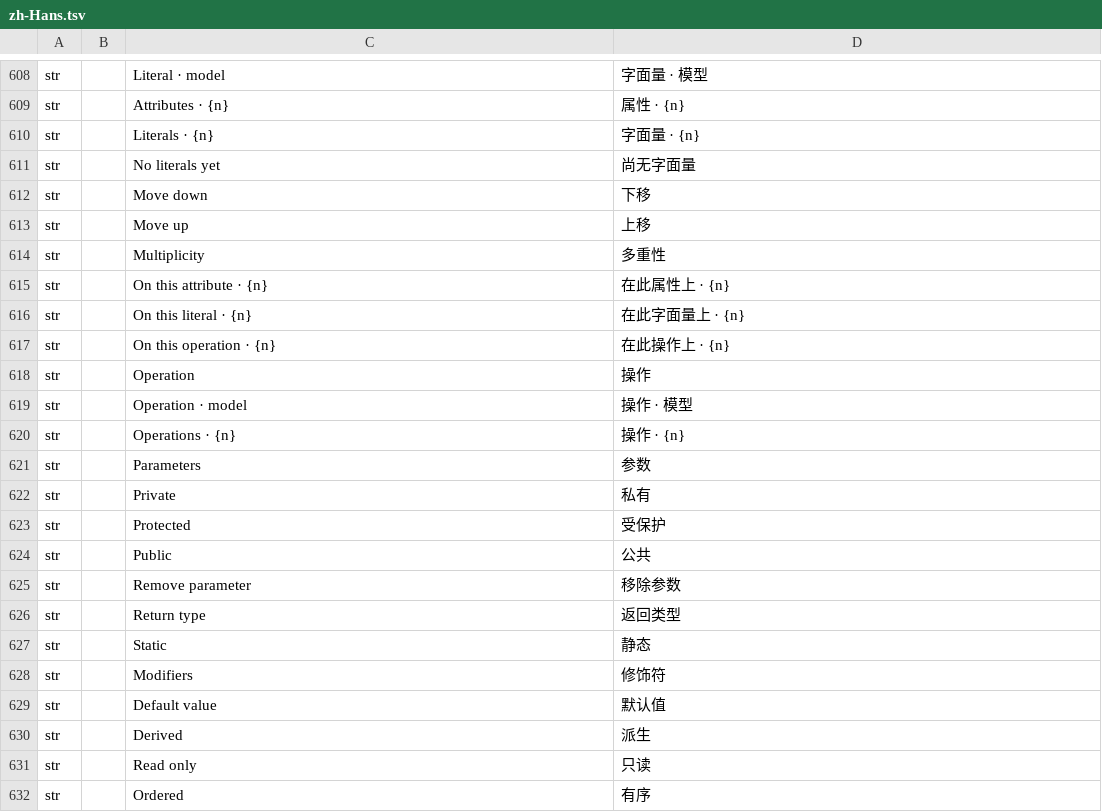
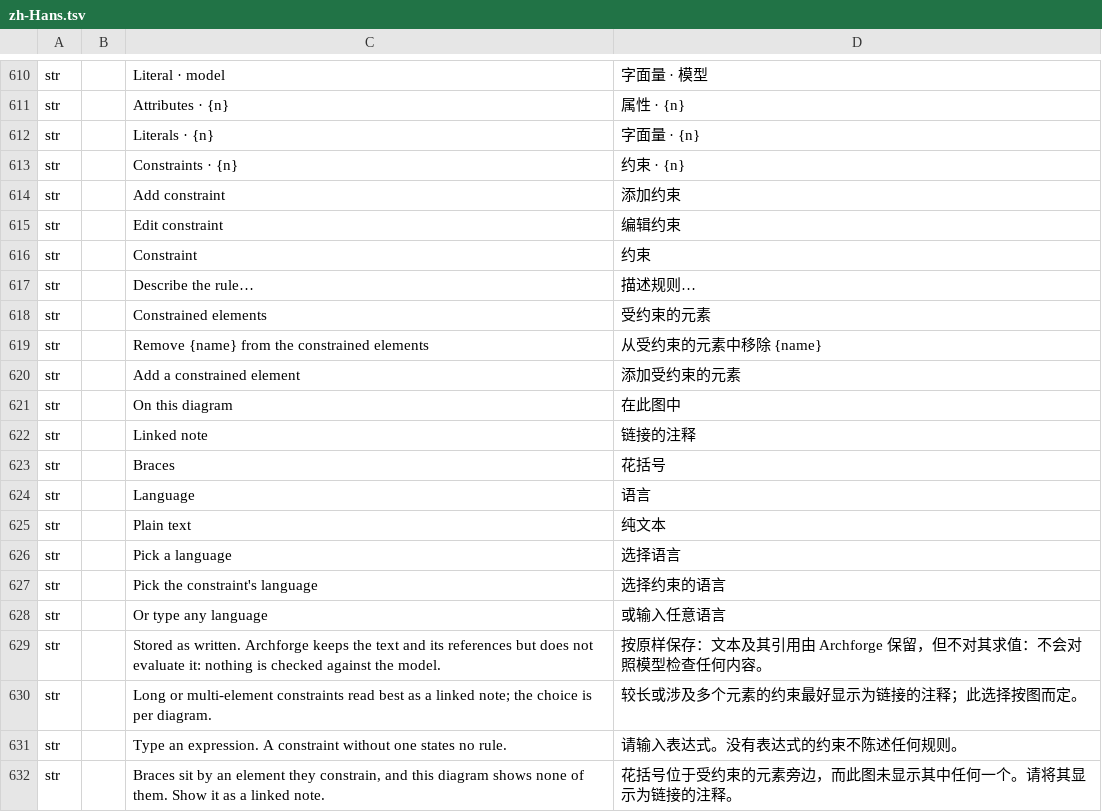
Before and after one commit to software-vision-ai/archforge, a TSV file: crates/ui-egui/src/i18n/zh-Hans.tsv, drawn as a sheet; only a part is shown, gaps mark what is left out; the shorter side is filled out with more unchanged rows; the diff covers the shown part only.

```diff
--- a/crates/ui-egui/src/i18n/zh-Hans.tsv
+++ b/crates/ui-egui/src/i18n/zh-Hans.tsv
@@ -610 +612,21 @@ str		Attributes · {n}	属性 · {n}
 str		Literals · {n}	字面量 · {n}
+str		Constraints · {n}	约束 · {n}
+str		Add constraint	添加约束
+str		Edit constraint	编辑约束
+str		Constraint	约束
+str		Describe the rule…	描述规则…
+str		Constrained elements	受约束的元素
+str		Remove {name} from the constrained elements	从受约束的元素中移除 {name}
+str		Add a constrained element	添加受约束的元素
+str		On this diagram	在此图中
+str		Linked note	链接的注释
+str		Braces	花括号
+str		Language	语言
+str		Plain text	纯文本
+str		Pick a language	选择语言
+str		Pick the constraint's language	选择约束的语言
+str		Or type any language	或输入任意语言
+str		Stored as written. Archforge keeps the text and its references but does not evaluate it: nothing is checked against the model.	按原样保存：文本及其引用由 Archforge 保留，但不对其求值：不会对照模型检查任何内容。
+str		Long or multi-element constraints read best as a linked note; the choice is per diagram.	较长或涉及多个元素的约束最好显示为链接的注释；此选择按图而定。
+str		Type an expression. A constraint without one states no rule.	请输入表达式。没有表达式的约束不陈述任何规则。
+str		Braces sit by an element they constrain, and this diagram shows none of them. Show it as a linked note.	花括号位于受约束的元素旁边，而此图未显示其中任何一个。请将其显示为链接的注释。
```
Also changed, not shown: 11 added rows elsewhere in this file, 36 other files.
